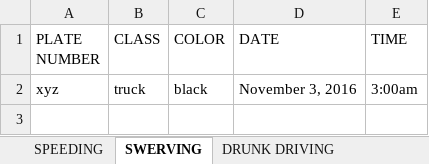
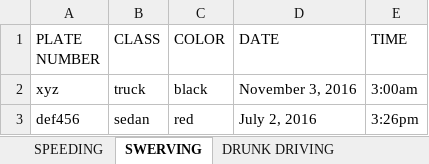
Before and after one commit to aenoncunanan/TraVIS-v1, an Excel workbook: dat/Violation-Database.xlsx, sheet SWERVING, drawn as a sheet; values as stored, in another font and other column widths than the file's, no borders; the diff names each change by its address in the sheet, - before the commit and + after, or states it on an @@ line.

```diff
--- a/dat/Violation-Database.xlsx (sheet SWERVING)
+++ b/dat/Violation-Database.xlsx (sheet SWERVING)
+row 3: def456 | sedan | red | July 2, 2016 | 3:26pm
```
Also changed, not shown: sheet COLOR CODING, sheet BEATING THE RED LIGHT, 5 other files.
